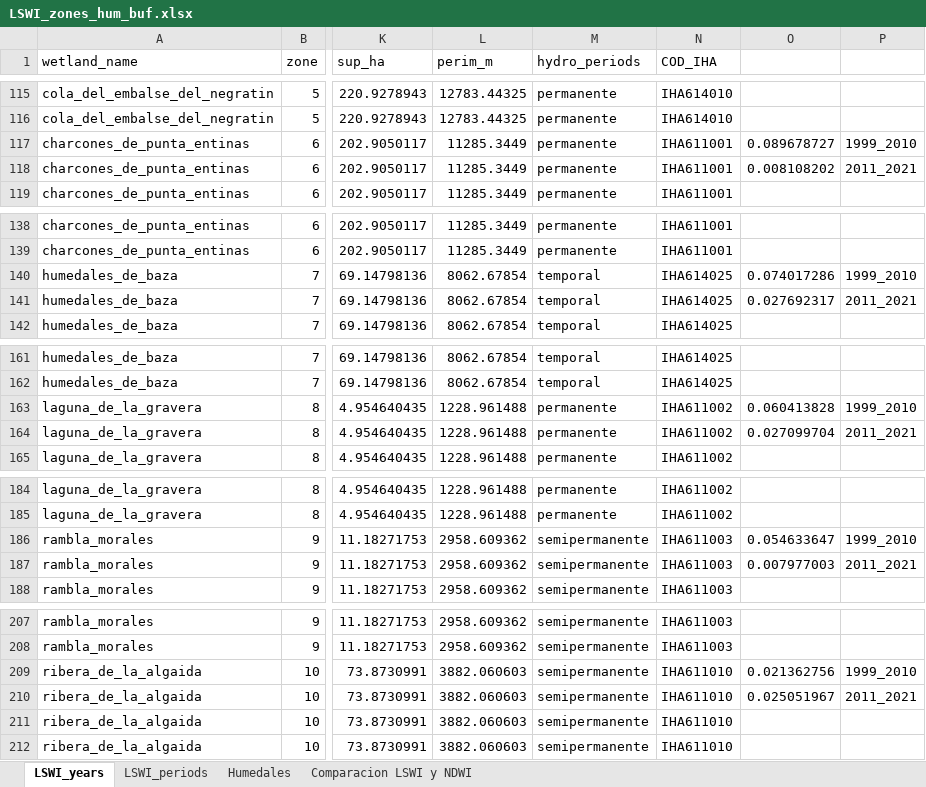
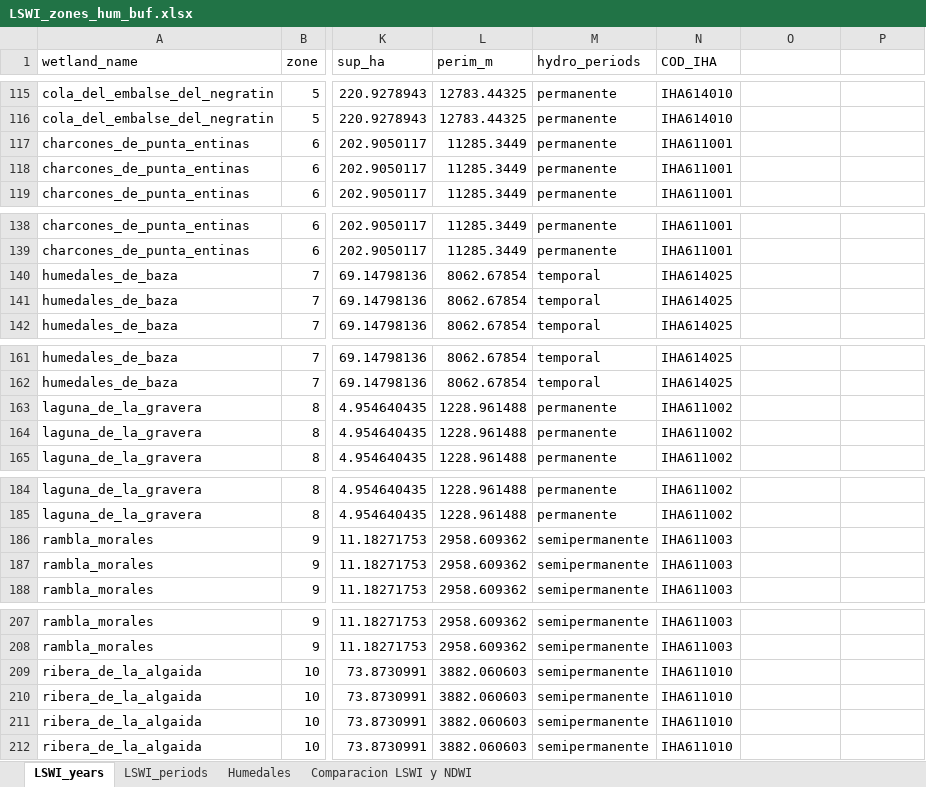
Before and after one commit to alba-linares/rTFM, an Excel workbook: Excel/LSWI_zones_hum_buf.xlsx, sheet LSWI_years, drawn as a sheet; only a part is shown, gaps mark what is left out; values as stored, in another font and other column widths than the file's, no borders; the diff covers the shown part only; the diff names each change by its address in the sheet, - before the commit and + after, or states it on an @@ line.

```diff
--- a/Excel/LSWI_zones_hum_buf.xlsx (sheet LSWI_years)
+++ b/Excel/LSWI_zones_hum_buf.xlsx (sheet LSWI_years)
-O117: 0.089678727
+O117: (empty)
-P117: 1999_2010
+P117: (empty)
-O118: 0.008108202
+O118: (empty)
-P118: 2011_2021
+P118: (empty)
-O140: 0.074017286
+O140: (empty)
-P140: 1999_2010
+P140: (empty)
-O141: 0.027692317
+O141: (empty)
-P141: 2011_2021
+P141: (empty)
-O163: 0.060413828
+O163: (empty)
-P163: 1999_2010
+P163: (empty)
-O164: 0.027099704
+O164: (empty)
-P164: 2011_2021
+P164: (empty)
-O186: 0.054633647
+O186: (empty)
-P186: 1999_2010
+P186: (empty)
-O187: 0.007977003
+O187: (empty)
-P187: 2011_2021
+P187: (empty)
-O209: 0.021362756
+O209: (empty)
-P209: 1999_2010
+P209: (empty)
-O210: 0.025051967
+O210: (empty)
-P210: 2011_2021
+P210: (empty)
```
Also changed, not shown: 100 edited cells elsewhere in this sheet, 13 other files.
